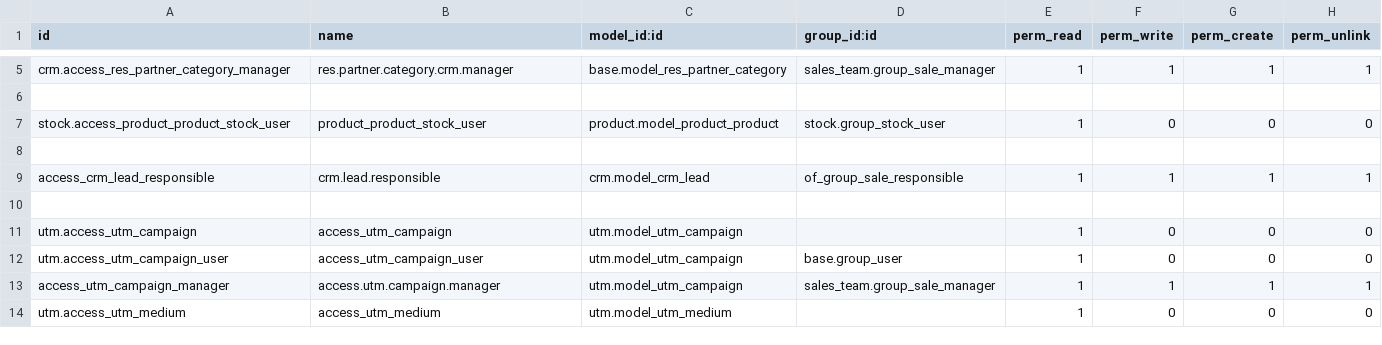
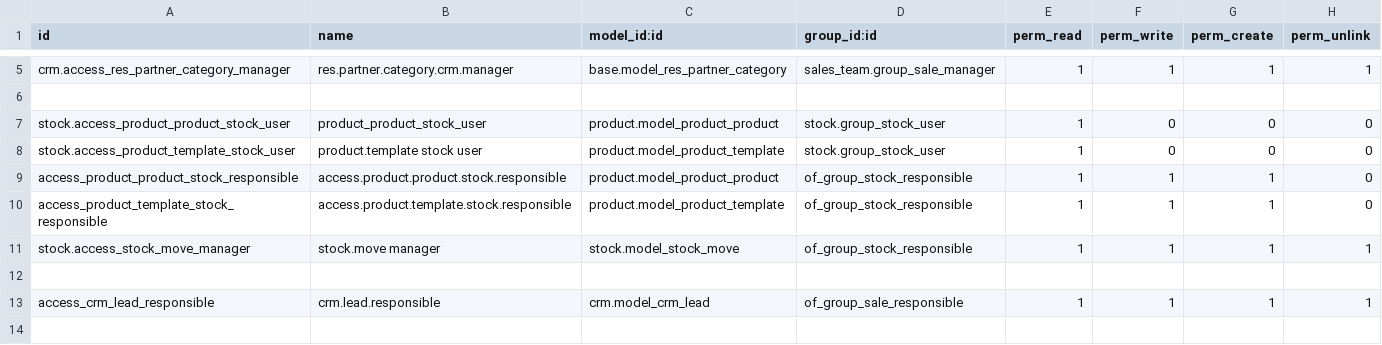
Before and after one commit to odof/openfire, a CSV file: of_access_control/security/ir.model.access.csv, drawn as a sheet; only a part is shown, gaps mark what is left out; the shorter side is filled out with more unchanged rows.

Commit message:
of_access_control : T1366 - Création d'un nouveau niveau de droit : Stock > Responsable

```diff
--- a/of_access_control/security/ir.model.access.csv
+++ b/of_access_control/security/ir.model.access.csv
@@ -7,2 +7,6 @@ crm.access_res_partner_category_manager,res.partner.category.crm.manager,base.mo
 stock.access_product_product_stock_user,product_product_stock_user,product.model_product_product,stock.group_stock_user,1,0,0,0
+stock.access_product_template_stock_user,product.template stock user,product.model_product_template,stock.group_stock_user,1,0,0,0
+access_product_product_stock_responsible,access.product.product.stock.responsible,product.model_product_product,of_group_stock_responsible,1,1,1,0
+access_product_template_stock_responsible,access.product.template.stock.responsible,product.model_product_template,of_group_stock_responsible,1,1,1,0
+stock.access_stock_move_manager,stock.move manager,stock.model_stock_move,of_group_stock_responsible,1,1,1,1
 
```
Also changed, not shown: 3 other files.
